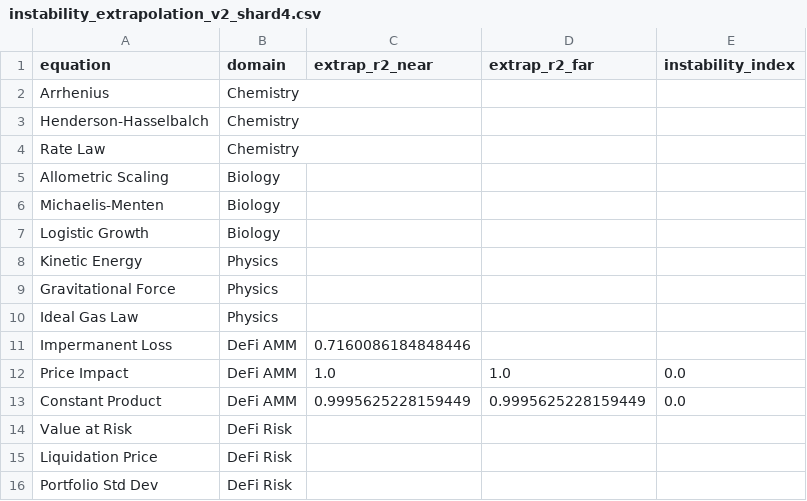
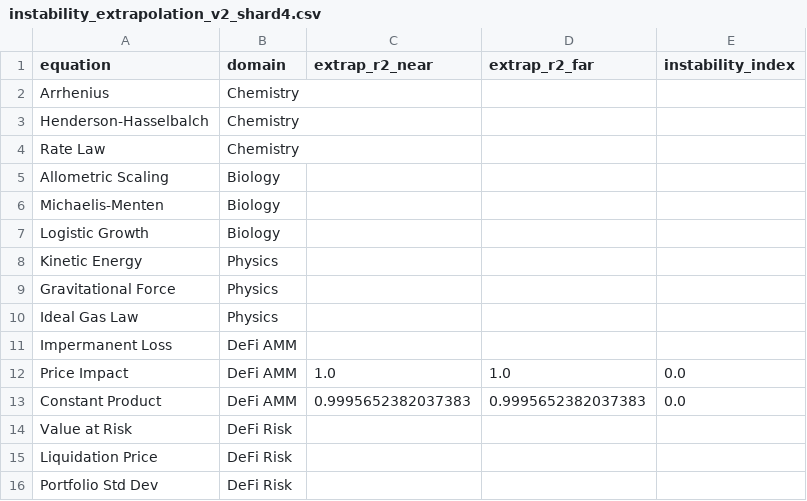
Before and after one commit to sednabcn/LLM-HypatiaX-REPRO, a CSV file: hypatiax/data/results/ablation/exp1_ablation/shards/instability_extrapolation_v2_shard4.csv, drawn as a sheet.

```diff
--- a/hypatiax/data/results/ablation/exp1_ablation/shards/instability_extrapolation_v2_shard4.csv
+++ b/hypatiax/data/results/ablation/exp1_ablation/shards/instability_extrapolation_v2_shard4.csv
@@ -10,5 +10,5 @@ Gravitational Force,Physics,,,
 Ideal Gas Law,Physics,,,
-Impermanent Loss,DeFi AMM,0.7160086184848446,,
+Impermanent Loss,DeFi AMM,,,
 Price Impact,DeFi AMM,1.0,1.0,0.0
-Constant Product,DeFi AMM,0.9995625228159449,0.9995625228159449,0.0
+Constant Product,DeFi AMM,0.9995652382037383,0.9995652382037383,0.0
 Value at Risk,DeFi Risk,,,
```
Also changed, not shown: 9 other files.
